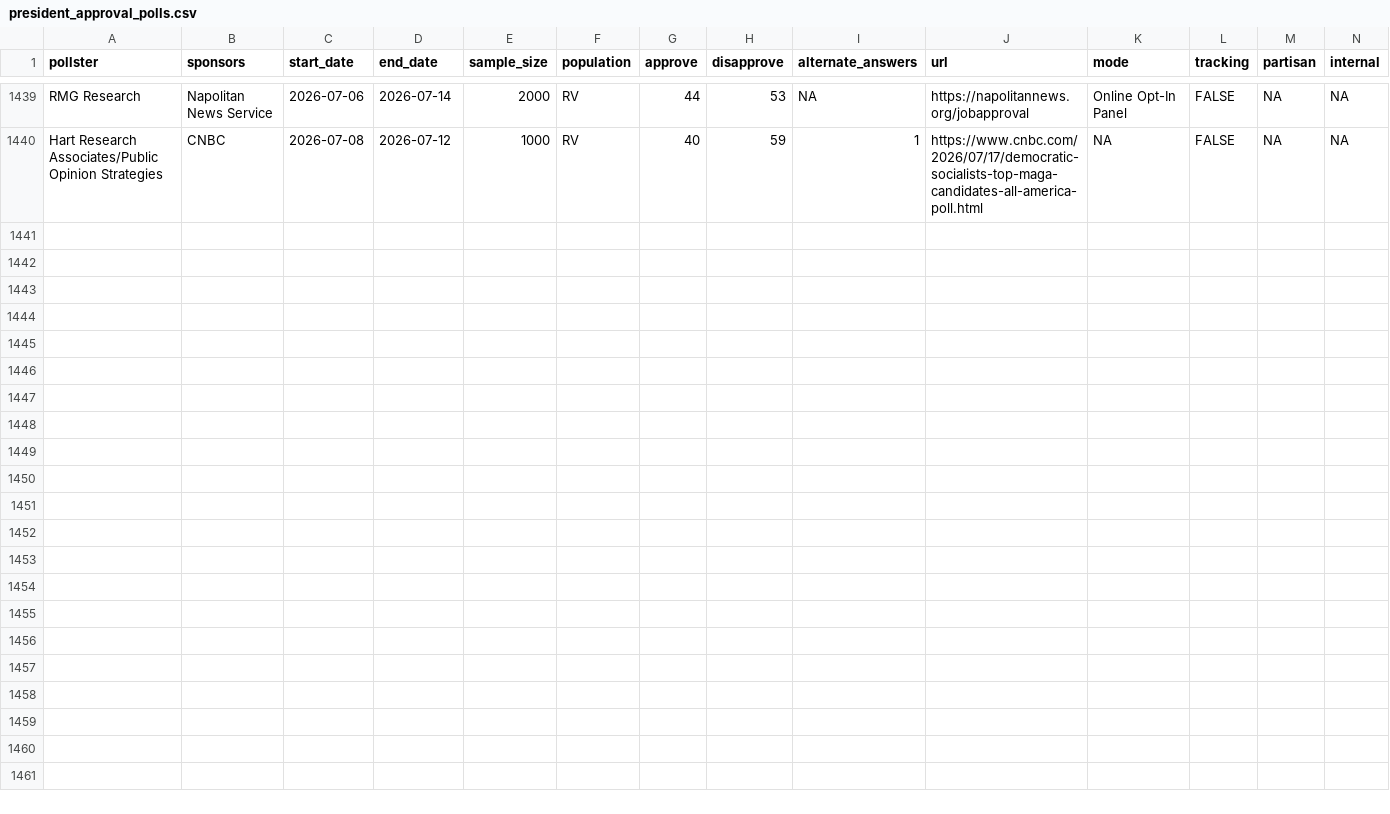
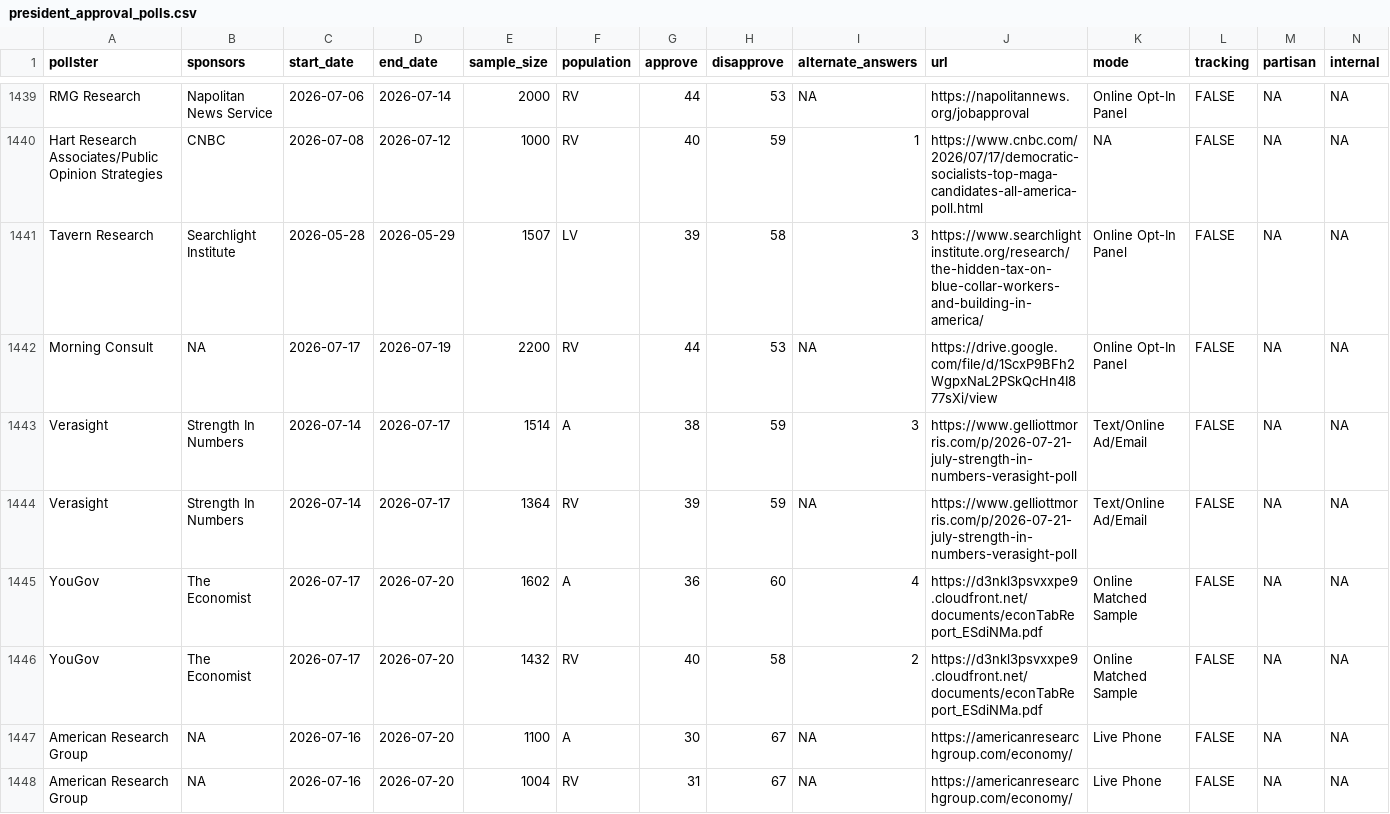
Before and after one commit to Hackquantumcpp/snoutcounter-backend, a CSV file: data/president_approval_polls.csv, drawn as a sheet; only a part is shown, gaps mark what is left out.

Commit message:
update 7/22/2026 sans issue approval

```diff
--- a/data/president_approval_polls.csv
+++ b/data/president_approval_polls.csv
@@ -1440 +1440,9 @@ RMG Research,Napolitan News Service,2026-07-06,2026-07-14,2000,RV,44,53,NA,https
 Hart Research Associates/Public Opinion Strategies,CNBC,2026-07-08,2026-07-12,1000,RV,40,59,1,https://www.cnbc.com/2026/07/17/democratic-socialists-top-maga-candidates-all-america-poll.html,NA,FALSE,NA,NA
+Tavern Research,Searchlight Institute,2026-05-28,2026-05-29,1507,LV,39,58,3,https://www.searchlightinstitute.org/research/the-hidden-tax-on-blue-collar-workers-and-building-in-america/,Online Opt-In Panel,FALSE,NA,NA
+Morning Consult,NA,2026-07-17,2026-07-19,2200,RV,44,53,NA,https://drive.google.com/file/d/1ScxP9BFh2WgpxNaL2PSkQcHn4I877sXi/view,Online Opt-In Panel,FALSE,NA,NA
+Verasight,Strength In Numbers,2026-07-14,2026-07-17,1514,A,38,59,3,https://www.gelliottmorris.com/p/2026-07-21-july-strength-in-numbers-verasight-poll,Text/Online Ad/Email,FALSE,NA,NA
+Verasight,Strength In Numbers,2026-07-14,2026-07-17,1364,RV,39,59,NA,https://www.gelliottmorris.com/p/2026-07-21-july-strength-in-numbers-verasight-poll,Text/Online Ad/Email,FALSE,NA,NA
+YouGov,The Economist,2026-07-17,2026-07-20,1602,A,36,60,4,https://d3nkl3psvxxpe9.cloudfront.net/documents/econTabReport_ESdiNMa.pdf,Online Matched Sample,FALSE,NA,NA
+YouGov,The Economist,2026-07-17,2026-07-20,1432,RV,40,58,2,https://d3nkl3psvxxpe9.cloudfront.net/documents/econTabReport_ESdiNMa.pdf,Online Matched Sample,FALSE,NA,NA
+American Research Group,NA,2026-07-16,2026-07-20,1100,A,30,67,NA,https://americanresearchgroup.com/economy/,Live Phone,FALSE,NA,NA
+American Research Group,NA,2026-07-16,2026-07-20,1004,RV,31,67,NA,https://americanresearchgroup.com/economy/,Live Phone,FALSE,NA,NA
```
Also changed, not shown: averages/generic_ballot.csv, averages/presidential_RV_approval.csv, 5 other files.
